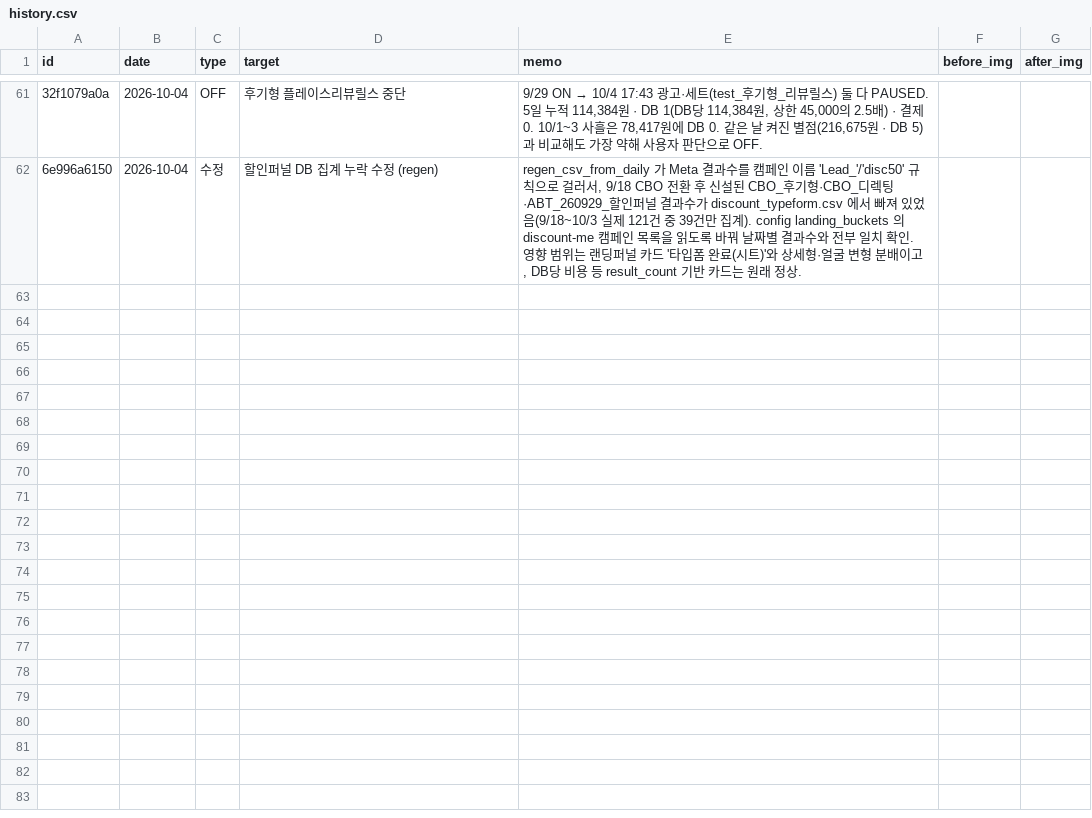
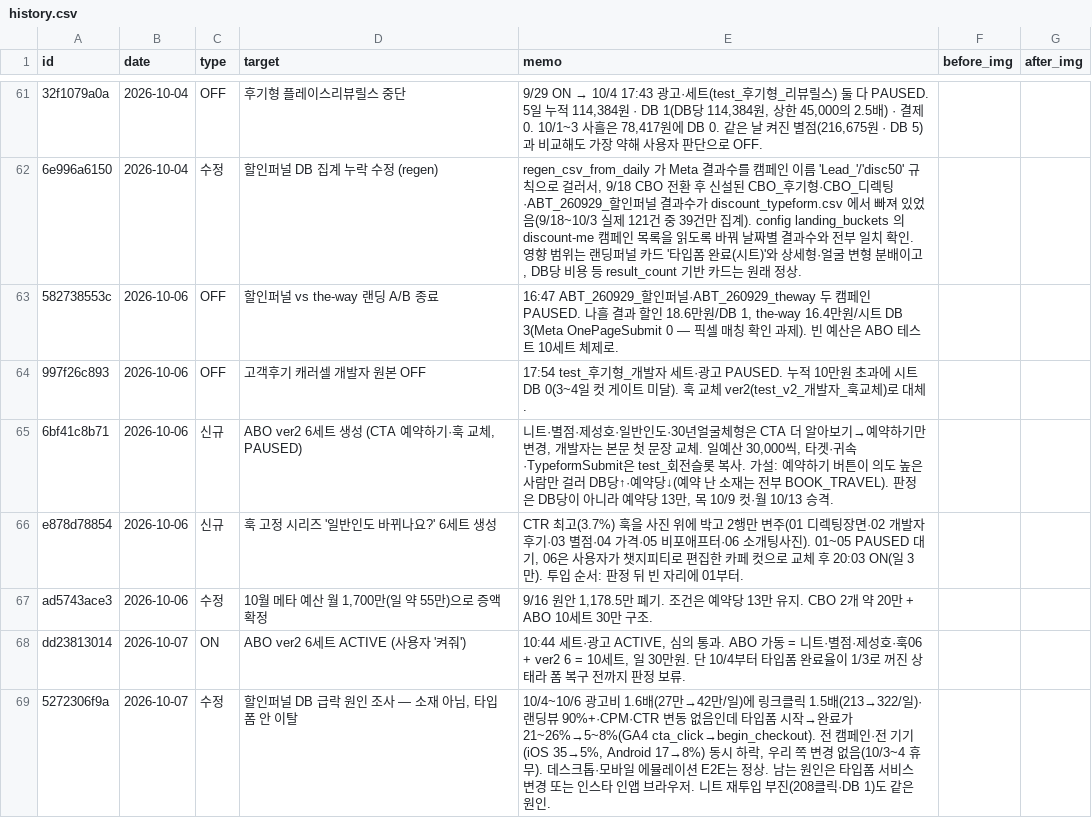
Before and after one commit to fgih304-netizen/fgih304-netizen.github.io, a CSV file: history.csv, drawn as a sheet; only a part is shown, gaps mark what is left out; the diff covers the shown part only; the diff names each change by its address in the sheet, - before the commit and + after, or states it on an @@ line.

Commit message:
history: 10/6~10/7 변경 13건 추가

```diff
--- a/history.csv
+++ b/history.csv
+row 63: 582738553c | 2026-10-06 | OFF | 할인퍼널 vs the-way 랜딩 A/B 종료 | 16:47 ABT_260929_할인퍼널·ABT_260929_theway 두 캠페인 PAUSED. 나흘 결과 할인 18.6만원/DB 1, the-way 16.4만원/시트 DB 3(Meta OnePageSubmit 0 — 픽셀 매칭 확인 과제). 빈 예산은 ABO 테스트 10세트 체제로.
+row 64: 997f26c893 | 2026-10-06 | OFF | 고객후기 캐러셀 개발자 원본 OFF | 17:54 test_후기형_개발자 세트·광고 PAUSED. 누적 10만원 초과에 시트 DB 0(3~4일 컷 게이트 미달). 훅 교체 ver2(test_v2_개발자_훅교체)로 대체.
+row 65: 6bf41c8b71 | 2026-10-06 | 신규 | ABO ver2 6세트 생성 (CTA 예약하기·훅 교체, PAUSED) | 니트·별점·제성호·일반인도·30년얼굴체형은 CTA 더 알아보기→예약하기만 변경, 개발자는 본문 첫 문장 교체. 일예산 30,000씩, 타겟·귀속·TypeformSubmit은 test_회전슬롯 복사. 가설: 예약하기 버튼이 의도 높은 사람만 걸러 DB당↑·예약당↓(예약 난 소재는 전부 BOOK_TRAVEL). 판정은 DB당이 아니라 예약당 13만, 목 10/9 컷·월 10/13 승격.
+row 66: e878d78854 | 2026-10-06 | 신규 | 훅 고정 시리즈 '일반인도 바뀌나요?' 6세트 생성 | CTR 최고(3.7%) 훅을 사진 위에 박고 2행만 변주(01 디렉팅장면·02 개발자후기·03 별점·04 가격·05 비포애프터·06 소개팅사진). 01~05 PAUSED 대기, 06은 사용자가 챗지피티로 편집한 카페 컷으로 교체 후 20:03 ON(일 3만). 투입 순서: 판정 뒤 빈 자리에 01부터.
+row 67: ad5743ace3 | 2026-10-06 | 수정 | 10월 메타 예산 월 1,700만(일 약 55만)으로 증액 확정 | 9/16 원안 1,178.5만 폐기. 조건은 예약당 13만 유지. CBO 2개 약 20만 + ABO 10세트 30만 구조.
+row 68: dd23813014 | 2026-10-07 | ON | ABO ver2 6세트 ACTIVE (사용자 '켜줘') | 10:44 세트·광고 ACTIVE, 심의 통과. ABO 가동 = 니트·별점·제성호·훅06 + ver2 6 = 10세트, 일 30만원. 단 10/4부터 타입폼 완료율이 1/3로 꺼진 상태라 폼 복구 전까지 판정 보류.
+row 69: 5272306f9a | 2026-10-07 | 수정 | 할인퍼널 DB 급락 원인 조사 — 소재 아님, 타입폼 안 이탈 | 10/4~10/6 광고비 1.6배(27만→42만/일)에 링크클릭 1.5배(213→322/일)·랜딩뷰 90%+·CPM·CTR 변동 없음인데 타입폼 시작→완료가 21~26%→5~8%(GA4 cta_click→begin_checkout). 전 캠페인·전 기기(iOS 35→5%, Android 17→8%) 동시 하락, 우리 쪽 변경 없음(10/3~4 휴무). 데스크톱·모바일 에뮬레이션 E2E는 정상. 남는 원인은 타입폼 서비스 변경 또는 인스타 인앱 브라우저. 니트 재투입 부진(208클릭·DB 1)도 같은 원인.
```
Also changed, not shown: 6 added rows elsewhere in this file.
